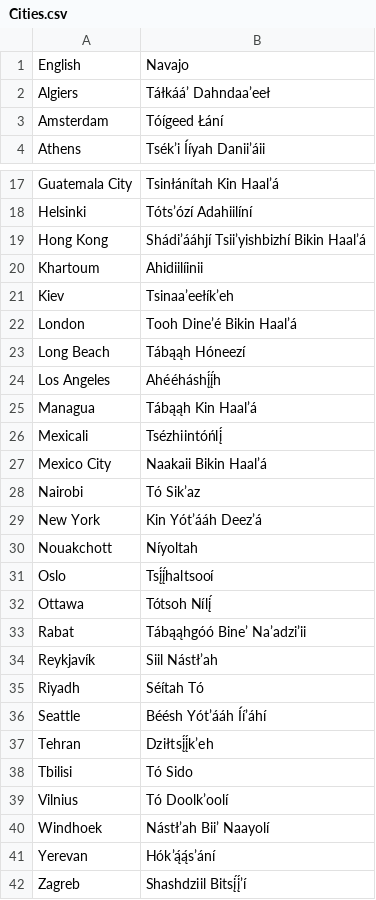
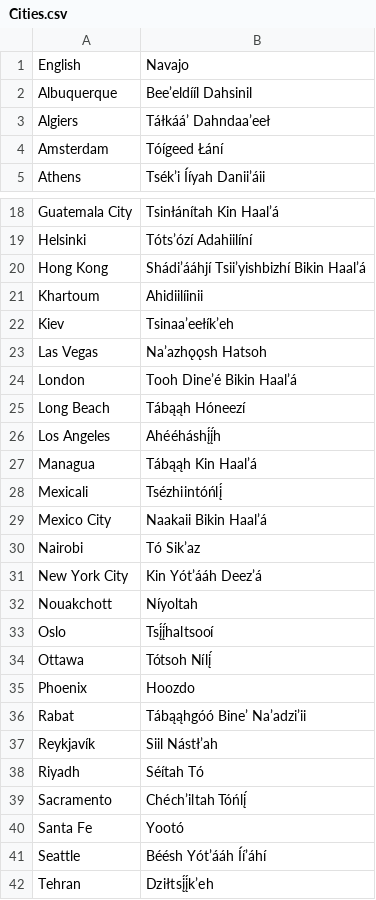
Before and after one commit to OliverDeBrisbane/Navajo-Code-Names, a CSV file: Cities.csv, drawn as a sheet; only a part is shown, gaps mark what is left out; the shorter side is filled out with more unchanged rows.

Commit message:
Update Cities.csv

```diff
--- a/Cities.csv
+++ b/Cities.csv
@@ -1,2 +1,3 @@
 English,Navajo
+Albuquerque,Beeʼeldííl Dahsinil
 Algiers,Táłkááʼ Dahndaaʼeeł
@@ -21,2 +22,3 @@ Khartoum,Ahidiilíinii
 Kiev,Tsinaaʼeełíkʼeh
+Las Vegas,Naʼazhǫǫsh Hatsoh
 London,Tooh Dineʼé Bikin Haalʼá
@@ -28,3 +30,3 @@ Mexico City,Naakaii Bikin Haalʼá
 Nairobi,Tó Sikʼaz
-New York,Kin Yótʼááh Deezʼá
+New York City,Kin Yótʼááh Deezʼá
 Nouakchott,Níyoltah
@@ -32,2 +34,3 @@ Oslo,Tsį́į́haltsooí
 Ottawa,Tótsoh Nílį́
+Phoenix,Hoozdo
 Rabat,Tábąąhgóó Bineʼ Naʼadziʼii
@@ -35,2 +38,4 @@ Reykjavík,Siil Nástłʼah
 Riyadh,Séítah Tó
+Sacramento,Chéchʼiltah Tóńlį́
+Santa Fe,Yootó
 Seattle,Béésh Yótʼááh Ííʼáhí
```
